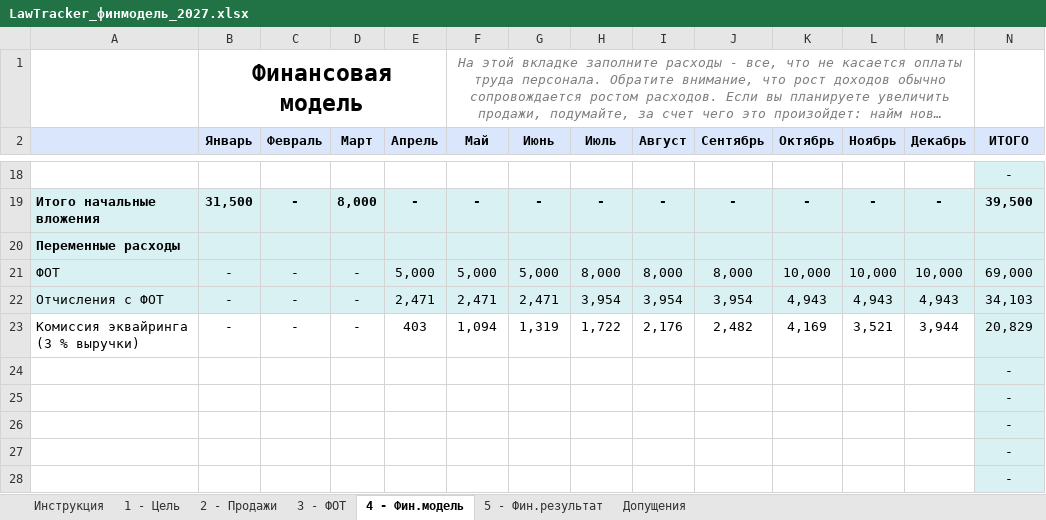
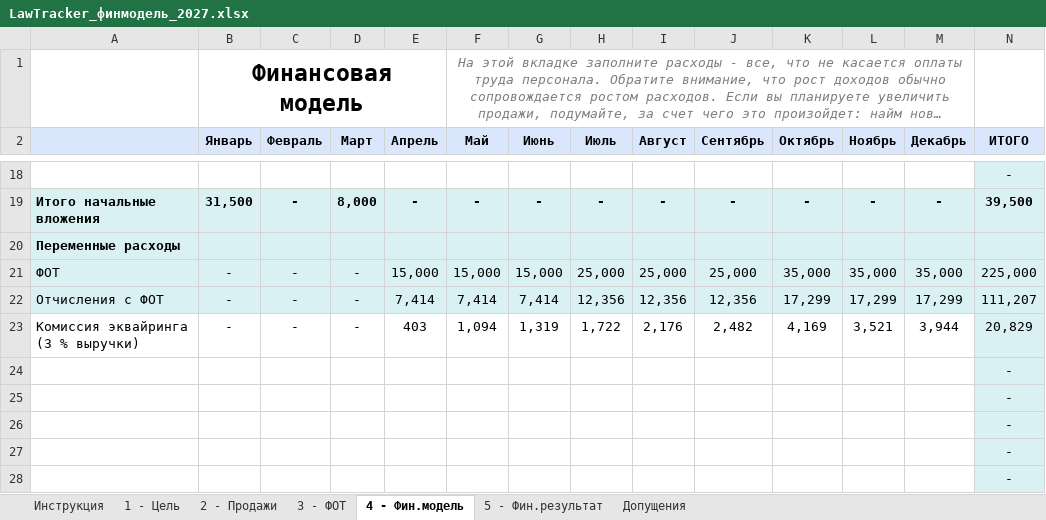
Before and after one commit to antonlerer/lawtracker, an Excel workbook: finance/LawTracker_финмодель_2027.xlsx, sheet 4 - Фин.модель, drawn as a sheet; only a part is shown, gaps mark what is left out; long unchanged cells end in …; values as stored, in another font and other column widths than the file's, no borders; charts and pictures not drawn; removed rows and columns are numbered as before the commit, all else as after; the diff covers the shown part only; the diff names each change by its address in the sheet, - before the commit and + after, or states it on an @@ line.

```diff
--- a/finance/LawTracker_финмодель_2027.xlsx (sheet 4 - Фин.модель)
+++ b/finance/LawTracker_финмодель_2027.xlsx (sheet 4 - Фин.модель)
-row 21: ФОТ | - | - | - | 5,000 | 5,000 | 5,000 | 8,000 | 8,000 | 8,000 | 10,000 | 10,000 | 10,000 | 69,000
-row 22: Отчисления с ФОТ | - | - | - | 2,471 | 2,471 | 2,471 | 3,954 | 3,954 | 3,954 | 4,943 | 4,943 | 4,943 | 34,103
+row 21: ФОТ | - | - | - | 15,000 | 15,000 | 15,000 | 25,000 | 25,000 | 25,000 | 35,000 | 35,000 | 35,000 | 225,000
+row 22: Отчисления с ФОТ | - | - | - | 7,414 | 7,414 | 7,414 | 12,356 | 12,356 | 12,356 | 17,299 | 17,299 | 17,299 | 111,207
```
Also changed, not shown: 8 added rows, 8 removed rows, 9 edited cells and cell formats elsewhere in this sheet, sheet 3 - ФОТ, sheet 5 - Фин.результат, sheet Допущения.
